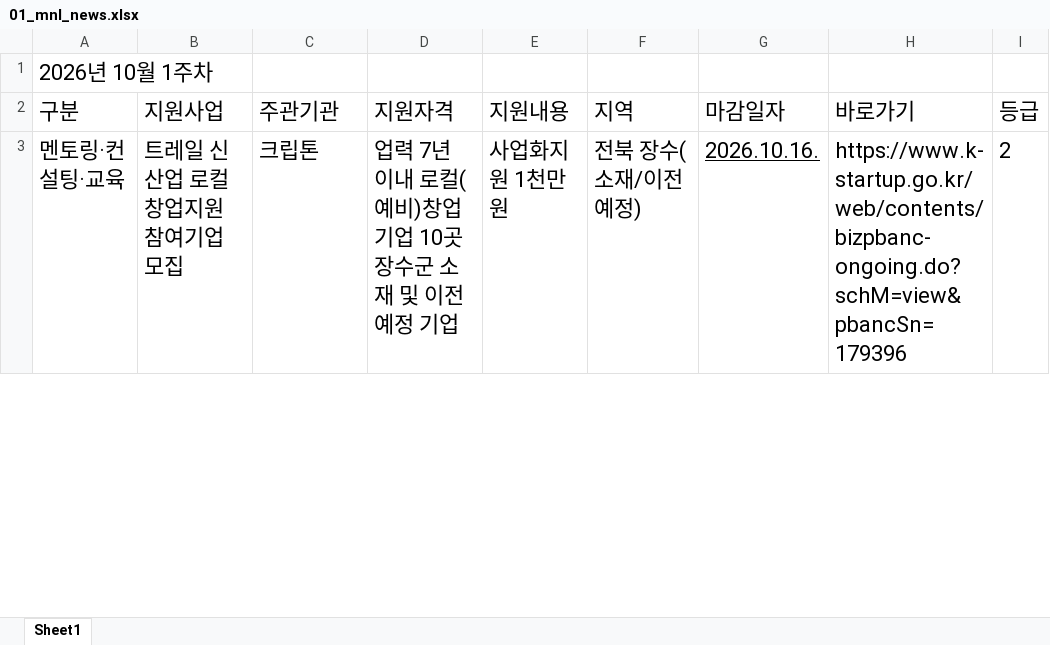
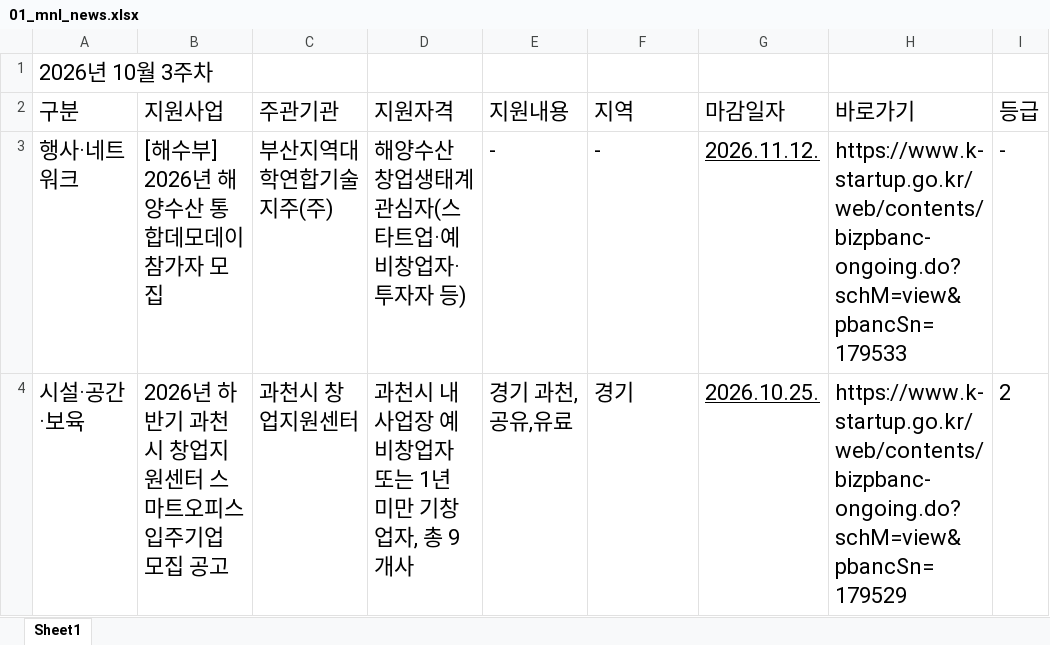
Before and after one commit to mnllab/mnledu, an Excel workbook: assets/01_mnl_news.xlsx, sheet Sheet1, drawn as a sheet; only a part is shown; values as stored, in another font and other column widths than the file's, no borders; removed rows and columns are numbered as before the commit, all else as after; the diff covers the shown part only; the diff names each change by its address in the sheet, - before the commit and + after, or states it on an @@ line.

Commit message:
Add files via upload

```diff
--- a/assets/01_mnl_news.xlsx (sheet Sheet1)
+++ b/assets/01_mnl_news.xlsx (sheet Sheet1)
-A1: 2026년 10월 1주차
+A1: 2026년 10월 3주차
-row 3: 멘토링·컨설팅·교육 | 트레일 신산업 로컬창업지원 참여기업 모집 | 크립톤 | 업력 7년 이내 로컬(예비)창업 기업 10곳 장수군 소재 및 이전 예정 기업 | 사업화지원 1천만원 | 전북 장수(소재/이전 예정) | 2026.10.16. | https://www.k-startup.go.kr/web/contents/bizpbanc-ongoing.do?schM=view&pbancSn=179396 | 2
+row 3: 행사·네트워크 | [해수부] 2026년 해양수산 통합데모데이 참가자 모집 | 부산지역대학연합기술지주(주) | 해양수산 창업생태계 관심자(스타트업·예비창업자·투자자 등) | - | - | 2026.11.12. | https://www.k-startup.go.kr/web/contents/bizpbanc-ongoing.do?schM=view&pbancSn=179533 | -
+row 4: 시설·공간·보육 | 2026년 하반기 과천시 창업지원센터 스마트오피스 입주기업 모집 공고 | 과천시 창업지원센터 | 과천시 내 사업장 예비창업자 또는 1년 미만 기창업자, 총 9개사 | 경기 과천,공유,유료 | 경기 | 2026.10.25. | https://www.k-startup.go.kr/web/contents/bizpbanc-ongoing.do?schM=view&pbancSn=179529 | 2
```
Also changed, not shown: 52 added rows, 69 removed rows and 180 edited cells elsewhere in this sheet.
